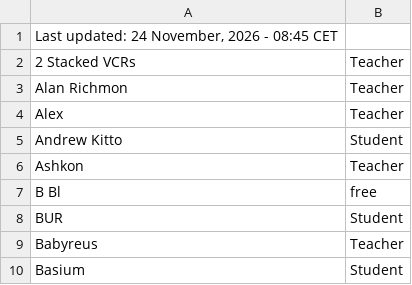
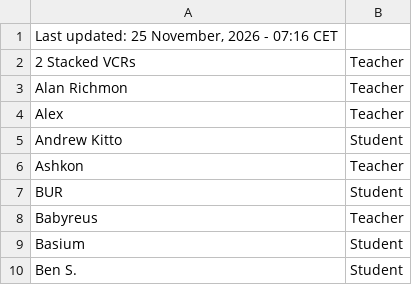
Before and after one commit to SuIT-pub/Mind-the-School, a CSV file: game/members.csv, drawn as a sheet; only a part is shown; the shorter side is filled out with more unchanged rows.

Commit message:
BOT:Updated members.csv

```diff
--- a/game/members.csv
+++ b/game/members.csv
@@ -1,2 +1,2 @@
-Last updated: 24 November, 2026 - 08:45 CET
+Last updated: 25 November, 2026 - 07:16 CET
 2 Stacked VCRs;Teacher
@@ -6,3 +6,2 @@ Andrew Kitto;Student
 Ashkon;Teacher
-B Bl;free
 BUR;Student
```
